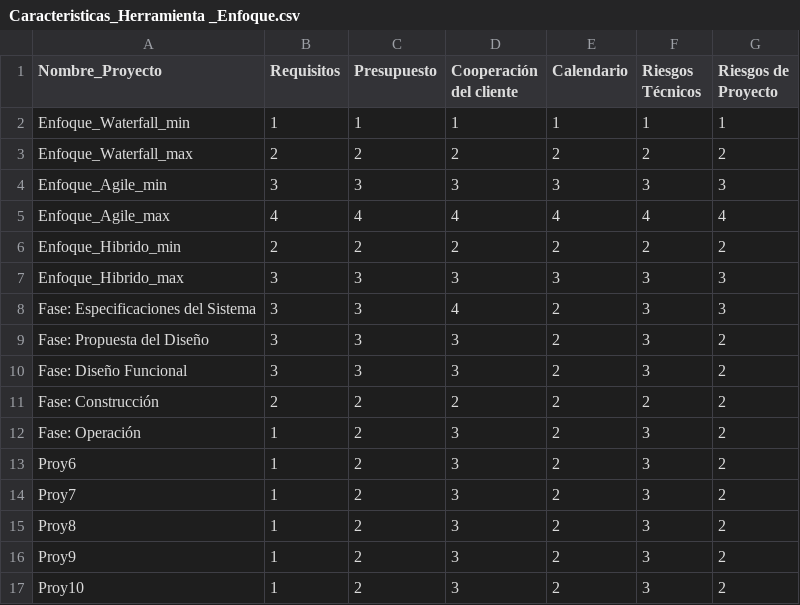
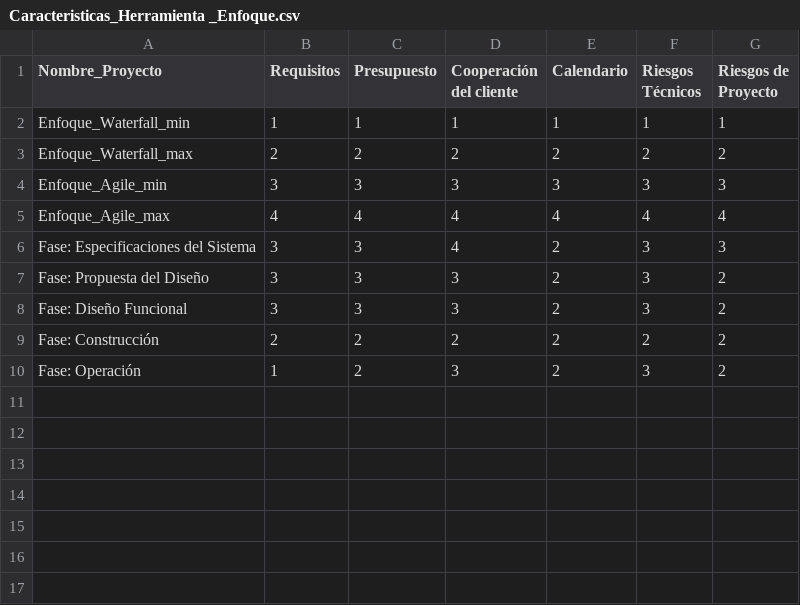
Before and after one commit to ybravoa/ICT-TODAY, a CSV file: Caracteristicas_Herramienta _Enfoque.csv, drawn as a sheet.

Commit message:
Add files via upload

```diff
--- a/Caracteristicas_Herramienta _Enfoque.csv
+++ b/Caracteristicas_Herramienta _Enfoque.csv
@@ -5,4 +5,2 @@ Enfoque_Agile_min,3,3,3,3,3,3
 Enfoque_Agile_max,4,4,4,4,4,4
-Enfoque_Hibrido_min,2,2,2,2,2,2
-Enfoque_Hibrido_max,3,3,3,3,3,3
 Fase: Especificaciones del Sistema,3,3,4,2,3,3
@@ -12,6 +10 @@ Fase: Construcción ,2,2,2,2,2,2
 Fase: Operación,1,2,3,2,3,2
-Proy6,1,2,3,2,3,2
-Proy7,1,2,3,2,3,2
-Proy8,1,2,3,2,3,2
-Proy9,1,2,3,2,3,2
-Proy10,1,2,3,2,3,2
```
